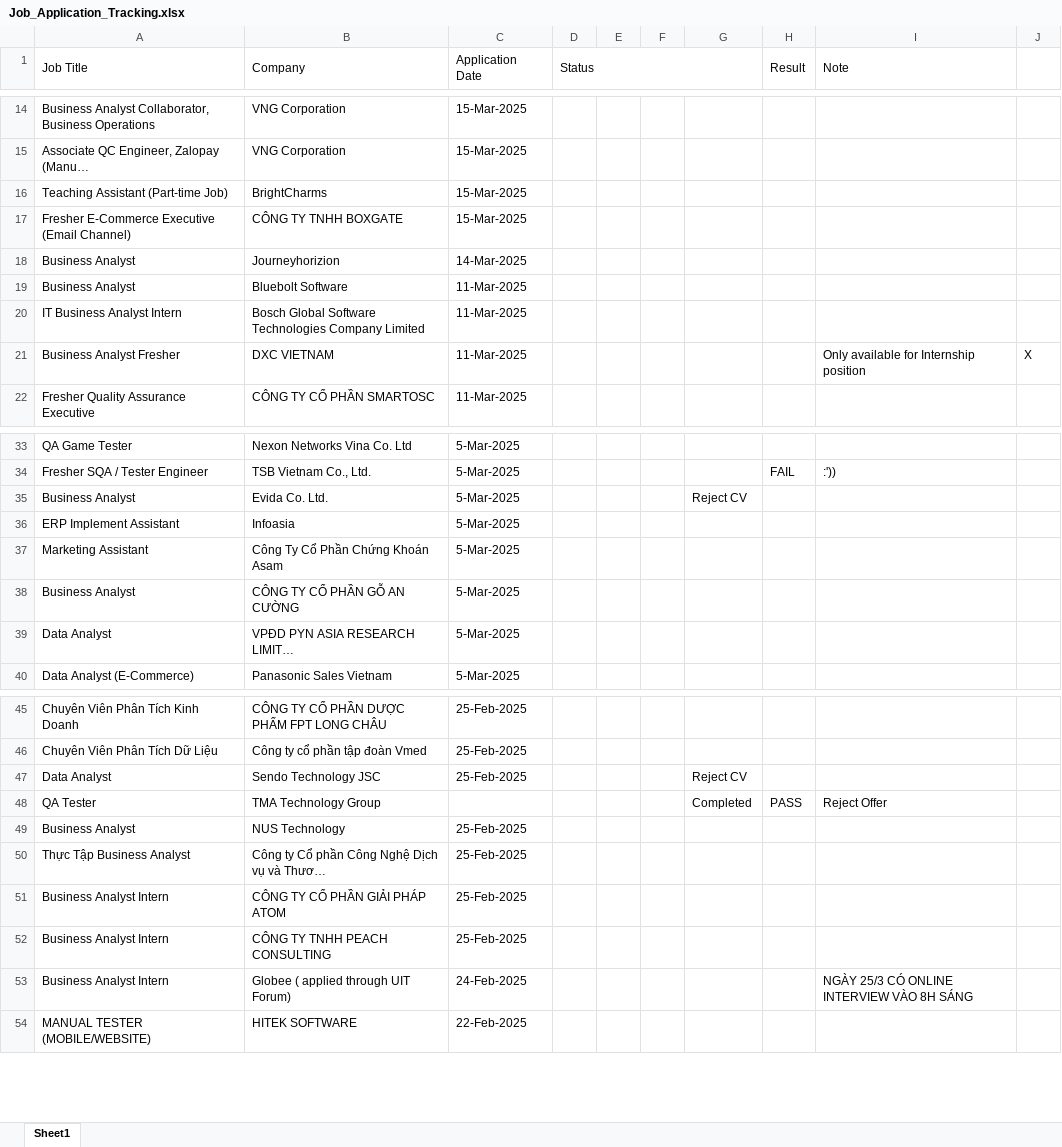
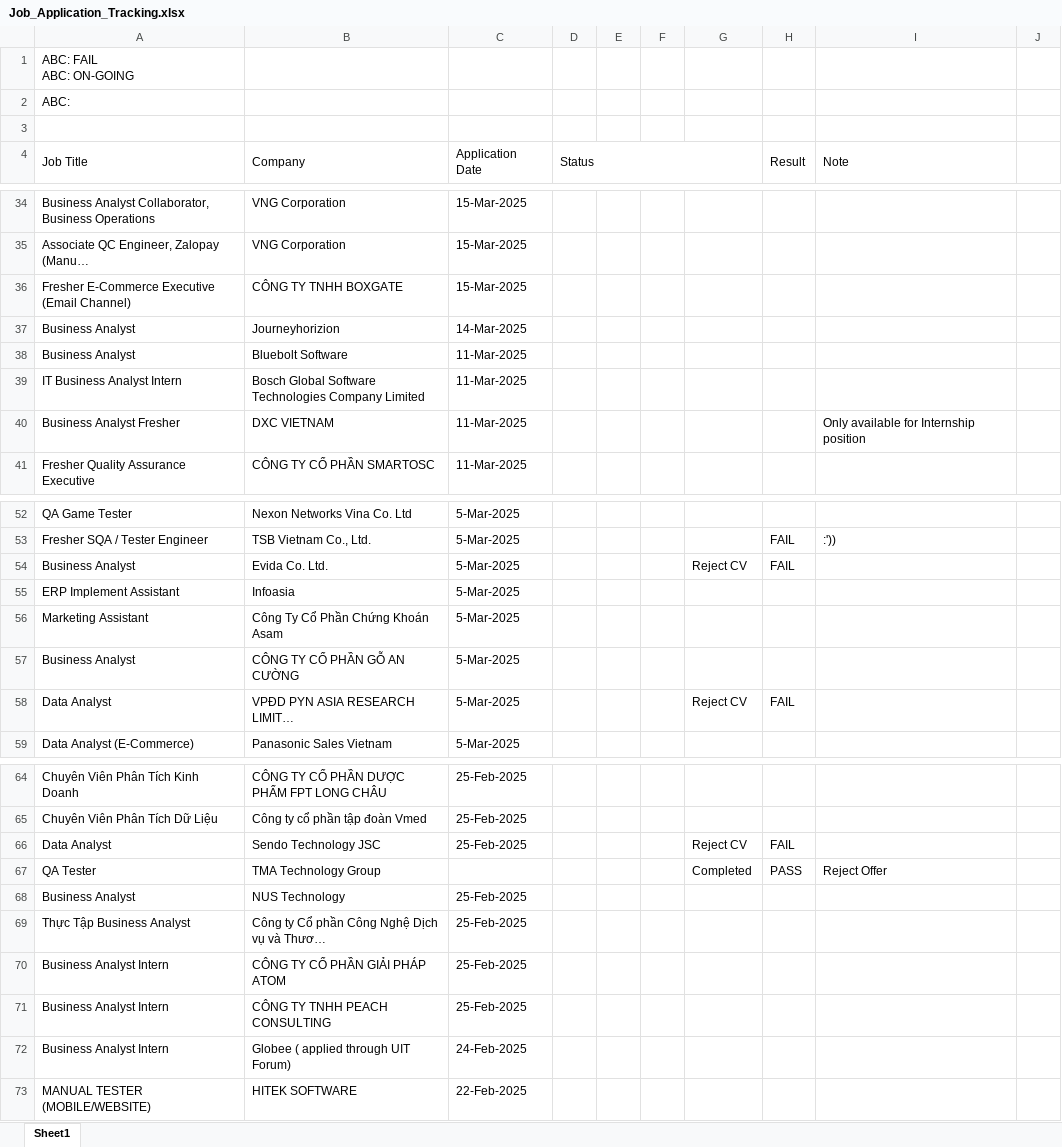
Before and after one commit to paulbboone/MyDocument, an Excel workbook: Job_Application_Tracking.xlsx, sheet Sheet1, drawn as a sheet; only a part is shown, gaps mark what is left out; long unchanged cells end in …; values as stored, in another font and other column widths than the file's, no cell formats; charts and pictures not drawn; removed rows and columns are numbered as before the commit, all else as after; ↵ is a line break in a cell; the diff covers the shown part only; the diff names each change by its address in the sheet, - before the commit and + after, or states it on an @@ line.

```diff
--- a/Job_Application_Tracking.xlsx (sheet Sheet1)
+++ b/Job_Application_Tracking.xlsx (sheet Sheet1)
+row 1: ABC: FAIL ↵ ABC: ON-GOING
+row 2: ABC:
+row 3: (empty)
-row 16: Teaching Assistant (Part-time Job) | BrightCharms | 15-Mar-2025
-J40: X
+J40: (empty)
-H54 (Result): (empty)
+H54 (Result): FAIL
-G58: (empty)
+G58: Reject CV
-H58 (Result): (empty)
+H58 (Result): FAIL
-H66 (Result): (empty)
+H66 (Result): FAIL
-I72 (Note): NGÀY 25/3 CÓ ONLINE INTERVIEW VÀO 8H SÁNG
+I72 (Note): (empty)
```
Also changed, not shown: 17 added rows and 5 edited cells elsewhere in this sheet, cell formats, charts or pictures, 16 other files.
